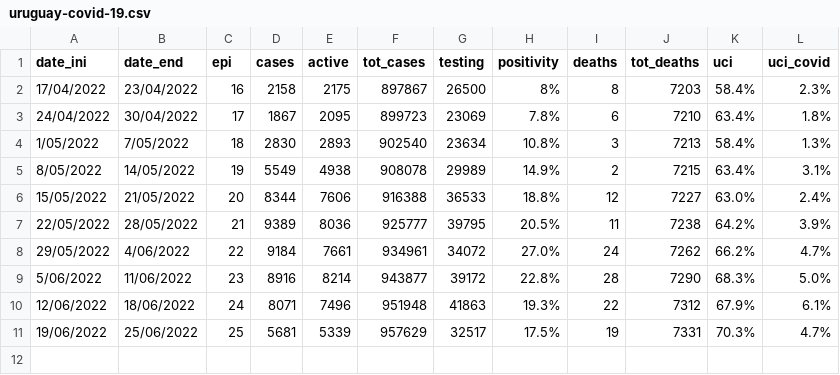
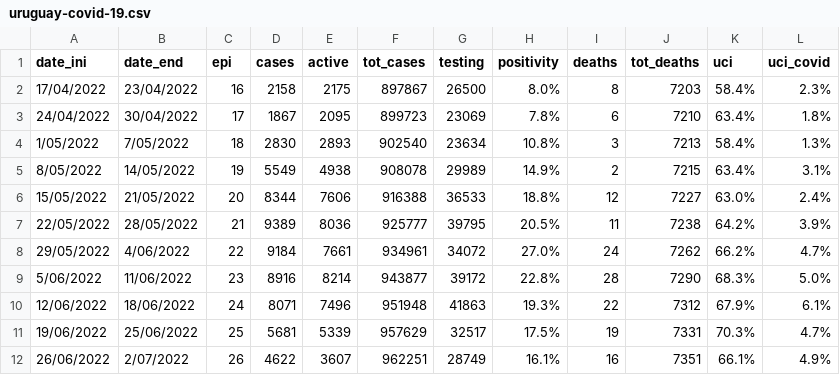
Before and after one commit to 3dgiordano/covid-19-uy-data, a CSV file: data/uruguay-covid-19.csv, drawn as a sheet.

Commit message:
Update data

```diff
--- a/data/uruguay-covid-19.csv
+++ b/data/uruguay-covid-19.csv
@@ -1,3 +1,3 @@
 date_ini,date_end,epi,cases,active,tot_cases,testing,positivity,deaths,tot_deaths,uci,uci_covid
-17/04/2022,23/04/2022,16,2158,2175,897867,26500,8%,8,7203,58.4%,2.3%
+17/04/2022,23/04/2022,16,2158,2175,897867,26500,8.0%,8,7203,58.4%,2.3%
 24/04/2022,30/04/2022,17,1867,2095,899723,23069,7.8%,6,7210,63.4%,1.8%
@@ -11 +11,2 @@ date_ini,date_end,epi,cases,active,tot_cases,testing,positivity,deaths,tot_death
 19/06/2022,25/06/2022,25,5681,5339,957629,32517,17.5%,19,7331,70.3%,4.7%
+26/06/2022,2/07/2022,26,4622,3607,962251,28749,16.1%,16,7351,66.1%,4.9%
```
